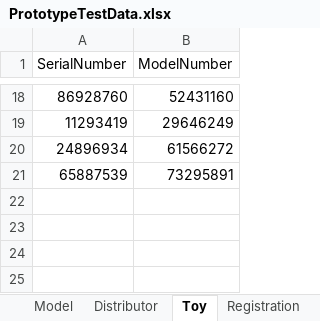
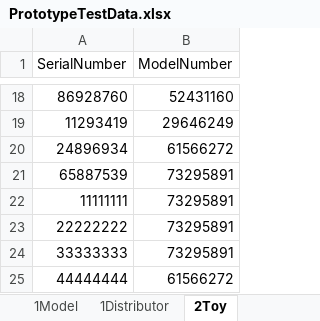
Before and after one commit to Zarol/IS_475, an Excel workbook: FinalProject/PrototypeTestData.xlsx, sheet 2Toy, drawn as a sheet; only a part is shown, gaps mark what is left out; values as stored, in another font and other column widths than the file's, no borders; the diff names each change by its address in the sheet, - before the commit and + after, or states it on an @@ line.

```diff
--- a/FinalProject/PrototypeTestData.xlsx (sheet 2Toy)
+++ b/FinalProject/PrototypeTestData.xlsx (sheet 2Toy)
-sheet tab: Model
+sheet tab: 1Model
-sheet tab: Distributor
+sheet tab: 1Distributor
-sheet tab: Toy
+sheet tab: 2Toy
+row 22: 11111111 | 73295891
+row 23: 22222222 | 73295891
+row 24: 33333333 | 73295891
+row 25: 44444444 | 61566272
```
Also changed, not shown: sheet 5RegistrationResponse, sheet 4Registration, other sheet tabs.
